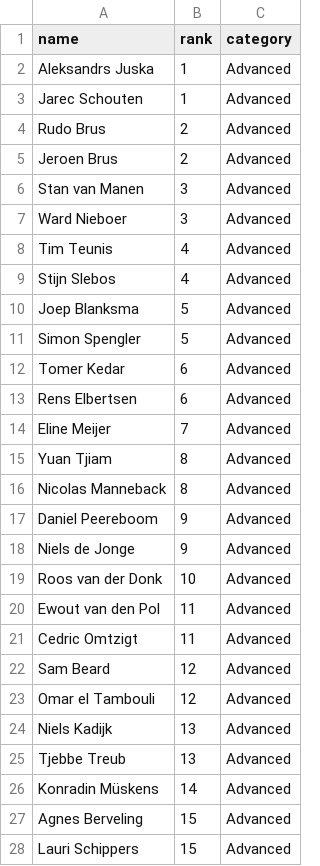
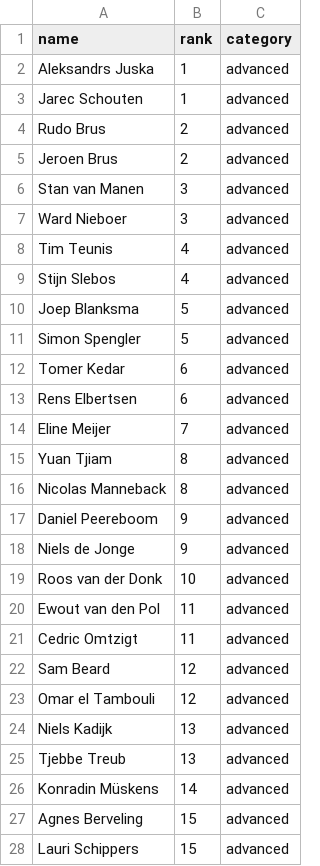
Before and after one commit to RudoBrus/dutch-roundnet-ranking, a CSV file: ranking_calculator/tournament_data/2024-04-06_Enschede.csv, drawn as a sheet; only a part is shown; the diff covers the shown part only.

Commit message:
Advanced without capitals

```diff
--- a/ranking_calculator/tournament_data/2024-04-06_Enschede.csv
+++ b/ranking_calculator/tournament_data/2024-04-06_Enschede.csv
@@ -1,28 +1,28 @@
 name,rank,category
-Aleksandrs Juska,1,Advanced
-Jarec Schouten,1,Advanced
-Rudo Brus,2,Advanced
-Jeroen Brus,2,Advanced
-Stan van Manen,3,Advanced
-Ward Nieboer,3,Advanced
-Tim Teunis,4,Advanced
-Stijn Slebos,4,Advanced
-Joep Blanksma,5,Advanced
-Simon Spengler,5,Advanced
-Tomer Kedar,6,Advanced
-Rens Elbertsen,6,Advanced
-Eline Meijer,7,Advanced
-Yuan Tjiam,8,Advanced
-Nicolas Manneback,8,Advanced
-Daniel Peereboom,9,Advanced
-Niels de Jonge,9,Advanced
-Roos van der Donk,10,Advanced
-Ewout van den Pol,11,Advanced
-Cedric Omtzigt,11,Advanced
-Sam Beard,12,Advanced
-Omar el Tambouli,12,Advanced
-Niels Kadijk,13,Advanced
-Tjebbe Treub,13,Advanced
-Konradin Müskens,14,Advanced
-Agnes Berveling,15,Advanced
-Lauri Schippers,15,Advanced
+Aleksandrs Juska,1,advanced
+Jarec Schouten,1,advanced
+Rudo Brus,2,advanced
+Jeroen Brus,2,advanced
+Stan van Manen,3,advanced
+Ward Nieboer,3,advanced
+Tim Teunis,4,advanced
+Stijn Slebos,4,advanced
+Joep Blanksma,5,advanced
+Simon Spengler,5,advanced
+Tomer Kedar,6,advanced
+Rens Elbertsen,6,advanced
+Eline Meijer,7,advanced
+Yuan Tjiam,8,advanced
+Nicolas Manneback,8,advanced
+Daniel Peereboom,9,advanced
+Niels de Jonge,9,advanced
+Roos van der Donk,10,advanced
+Ewout van den Pol,11,advanced
+Cedric Omtzigt,11,advanced
+Sam Beard,12,advanced
+Omar el Tambouli,12,advanced
+Niels Kadijk,13,advanced
+Tjebbe Treub,13,advanced
+Konradin Müskens,14,advanced
+Agnes Berveling,15,advanced
+Lauri Schippers,15,advanced
```
Also changed, not shown: 2 edited cells elsewhere in this file, ranking_calculator/tournament_data/2024-06-29_NK.csv.
